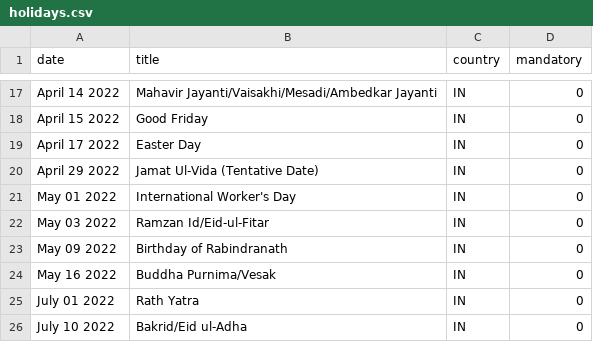
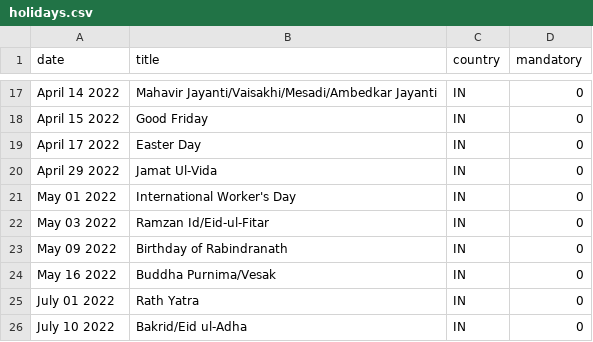
Before and after one commit to exatask/migration-databank, a CSV file: metadata/changelogs/release_1_0/holidays.csv, drawn as a sheet; only a part is shown, gaps mark what is left out.

```diff
--- a/metadata/changelogs/release_1_0/holidays.csv
+++ b/metadata/changelogs/release_1_0/holidays.csv
@@ -19,3 +19,3 @@ April 15 2022,Good Friday,IN,0
 April 17 2022,Easter Day,IN,0
-April 29 2022,Jamat Ul-Vida (Tentative Date),IN,0
+April 29 2022,Jamat Ul-Vida,IN,0
 May 01 2022,International Worker's Day,IN,0
```
Also changed, not shown: metadata/changelogs/release_1_0/degrees.csv, metadata/changelogs/release_1_0/languages.csv.
